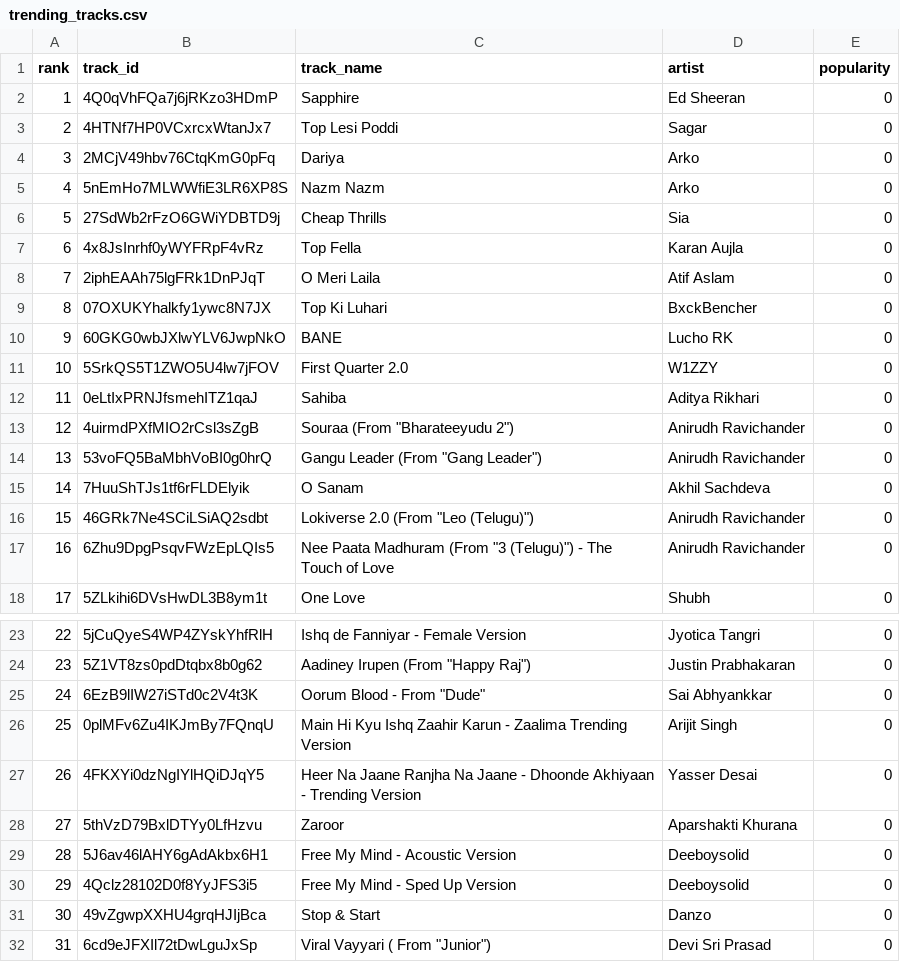
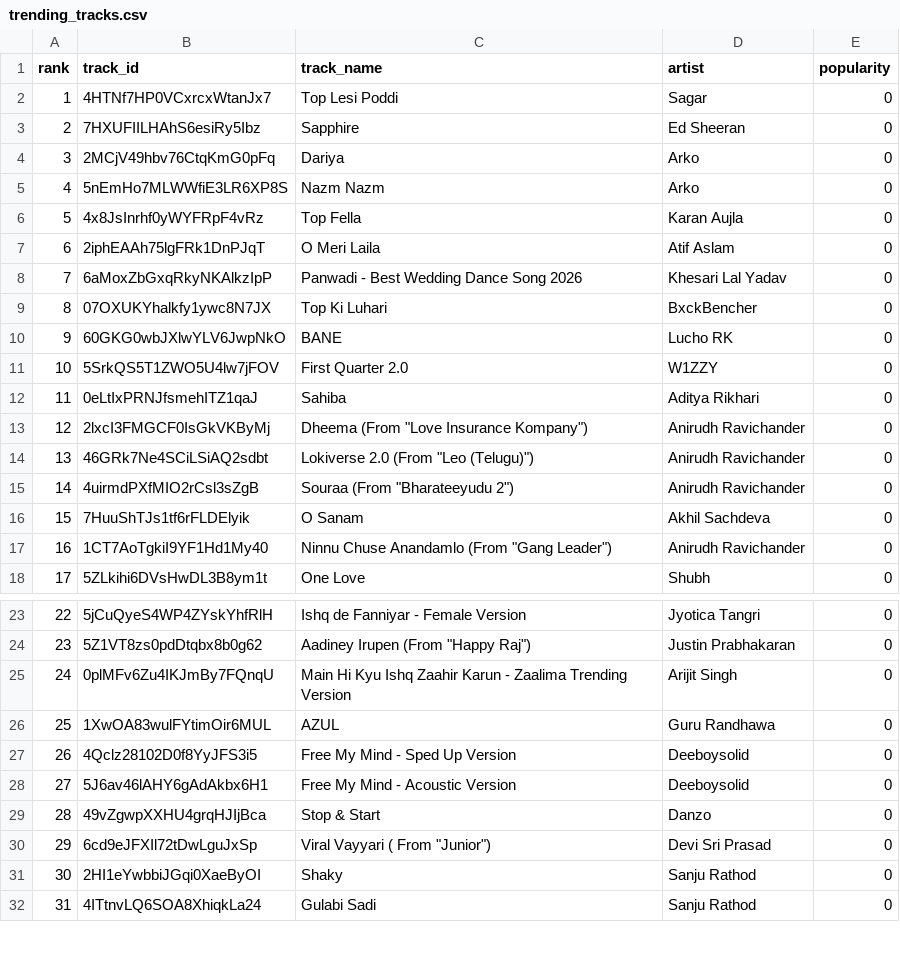
Before and after one commit to 5avis/playlist-a-live, a CSV file: trending_tracks.csv, drawn as a sheet; only a part is shown, gaps mark what is left out; the shorter side is filled out with more unchanged rows; removed rows and columns are numbered as before the commit, all else as after; the diff covers the shown part only; the diff names each change by its address in the sheet, - before the commit and + after, or states it on an @@ line.

```diff
--- a/trending_tracks.csv
+++ b/trending_tracks.csv
@@ row 2 moved to row 40: 39 @@
@@ column A (rank) renumbered between rows 2 and 48 @@
+row 3: 2 | 7HXUFIILHAhS6esiRy5Ibz | Sapphire | Ed Sheeran | 0
-row 6: 5 | 27SdWb2rFzO6GWiYDBTD9j | Cheap Thrills | Sia | 0
+row 8: 7 | 6aMoxZbGxqRkyNKAlkzIpP | Panwadi - Best Wedding Dance Song 2026 | Khesari Lal Yadav | 0
+row 13: 12 | 2lxcI3FMGCF0IsGkVKByMj | Dheema (From "Love Insurance Kompany") | Anirudh Ravichander | 0
+row 14: 13 | 46GRk7Ne4SCiLSiAQ2sdbt | Lokiverse 2.0 (From "Leo (Telugu)") | Anirudh Ravichander | 0
-row 14: 13 | 53voFQ5BaMbhVoBI0g0hrQ | Gangu Leader (From "Gang Leader") | Anirudh Ravichander | 0
-B17 (track_id): 46GRk7Ne4SCiLSiAQ2sdbt
+B17 (track_id): 1CT7AoTgkiI9YF1Hd1My40
-C17 (track_name): Lokiverse 2.0 (From "Leo (Telugu)")
+C17 (track_name): Ninnu Chuse Anandamlo (From "Gang Leader")
-row 17: 16 | 6Zhu9DpgPsqvFWzEpLQIs5 | Nee Paata Madhuram (From "3 (Telugu)") - The Touch of Love | Anirudh Ravichander | 0
-row 25: 24 | 6EzB9lIW27iSTd0c2V4t3K | Oorum Blood - From "Dude" | Sai Abhyankkar | 0
-row 27: 26 | 4FKXYi0dzNgIYlHQiDJqY5 | Heer Na Jaane Ranjha Na Jaane - Dhoonde Akhiyaan - Trending Version | Yasser Desai | 0
-row 28: 27 | 5thVzD79BxlDTYy0LfHzvu | Zaroor | Aparshakti Khurana | 0
+row 26: 25 | 1XwOA83wulFYtimOir6MUL | AZUL | Guru Randhawa | 0
@@ row 30 moved to row 27: 26 @@
```
Also changed, not shown: 4 added rows and 3 removed rows elsewhere in this file, decisions.csv.
